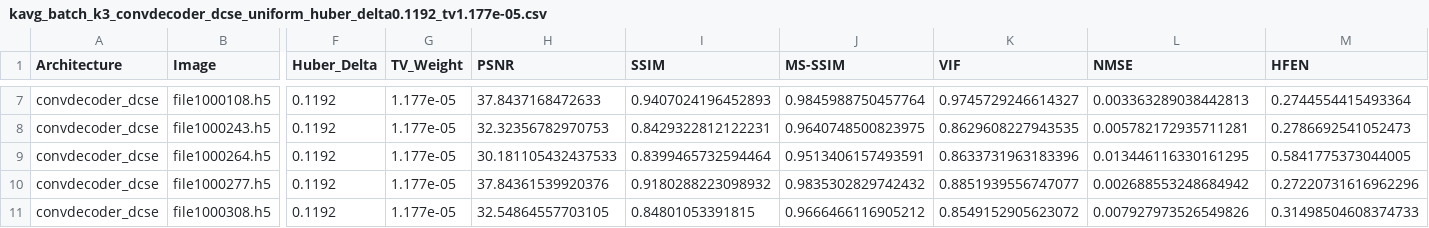
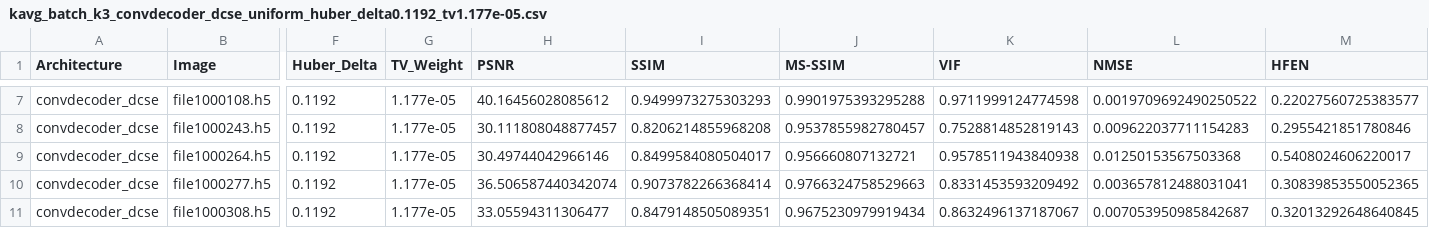
Before and after one commit to itaipasternak-cloud/ConvDeconv-MRI-project, a CSV file: results/kavg_batch_k3_convdecoder_dcse_uniform_huber_delta0.1192_tv1.177e-05.csv, drawn as a sheet; only a part is shown, gaps mark what is left out; the diff covers the shown part only; the diff names each change by its address in the sheet, - before the commit and + after, or states it on an @@ line.

```diff
--- a/results/kavg_batch_k3_convdecoder_dcse_uniform_huber_delta0.1192_tv1.177e-05.csv
+++ b/results/kavg_batch_k3_convdecoder_dcse_uniform_huber_delta0.1192_tv1.177e-05.csv
-H7 (PSNR): 37.8437168472633
+H7 (PSNR): 40.16456028085612
-I7 (SSIM): 0.9407024196452893
+I7 (SSIM): 0.9499973275303293
-J7 (MS-SSIM): 0.9845988750457764
+J7 (MS-SSIM): 0.9901975393295288
-K7 (VIF): 0.9745729246614327
+K7 (VIF): 0.9711999124774598
-L7 (NMSE): 0.003363289038442813
+L7 (NMSE): 0.0019709692490250522
-M7 (HFEN): 0.2744554415493364
+M7 (HFEN): 0.22027560725383577
-H8 (PSNR): 32.32356782970753
+H8 (PSNR): 30.111808048877457
-I8 (SSIM): 0.8429322812122231
+I8 (SSIM): 0.8206214855968208
-J8 (MS-SSIM): 0.9640748500823975
+J8 (MS-SSIM): 0.9537855982780457
-K8 (VIF): 0.8629608227943535
+K8 (VIF): 0.7528814852819143
-L8 (NMSE): 0.005782172935711281
+L8 (NMSE): 0.009622037711154283
-M8 (HFEN): 0.2786692541052473
+M8 (HFEN): 0.2955421851780846
-H9 (PSNR): 30.181105432437533
+H9 (PSNR): 30.49744042966146
-I9 (SSIM): 0.8399465732594464
+I9 (SSIM): 0.8499584080504017
-J9 (MS-SSIM): 0.9513406157493591
+J9 (MS-SSIM): 0.956660807132721
-K9 (VIF): 0.8633731963183396
+K9 (VIF): 0.9578511943840938
-L9 (NMSE): 0.013446116330161295
+L9 (NMSE): 0.01250153567503368
-M9 (HFEN): 0.5841775373044005
+M9 (HFEN): 0.5408024606220017
-H10 (PSNR): 37.84361539920376
+H10 (PSNR): 36.506587440342074
-I10 (SSIM): 0.9180288223098932
+I10 (SSIM): 0.9073782266368414
-J10 (MS-SSIM): 0.9835302829742432
+J10 (MS-SSIM): 0.9766324758529663
-K10 (VIF): 0.8851939556747077
+K10 (VIF): 0.8331453593209492
-L10 (NMSE): 0.002688553248684942
+L10 (NMSE): 0.003657812488031041
-M10 (HFEN): 0.27220731616962296
+M10 (HFEN): 0.30839853550052365
-H11 (PSNR): 32.54864557703105
+H11 (PSNR): 33.05594311306477
-I11 (SSIM): 0.84801053391815
+I11 (SSIM): 0.8479148505089351
-J11 (MS-SSIM): 0.9666466116905212
+J11 (MS-SSIM): 0.9675230979919434
-K11 (VIF): 0.8549152905623072
+K11 (VIF): 0.8632496137187067
-L11 (NMSE): 0.007927973526549826
+L11 (NMSE): 0.007053950985842687
-M11 (HFEN): 0.31498504608374733
+M11 (HFEN): 0.32013292648640845
```
Also changed, not shown: 90 edited cells elsewhere in this file, results/kavg_batch20_convdecoder_dcse_uniform_huber_delta0.1192_tv1.177e-05_summary.csv, results/manifest.csv.
